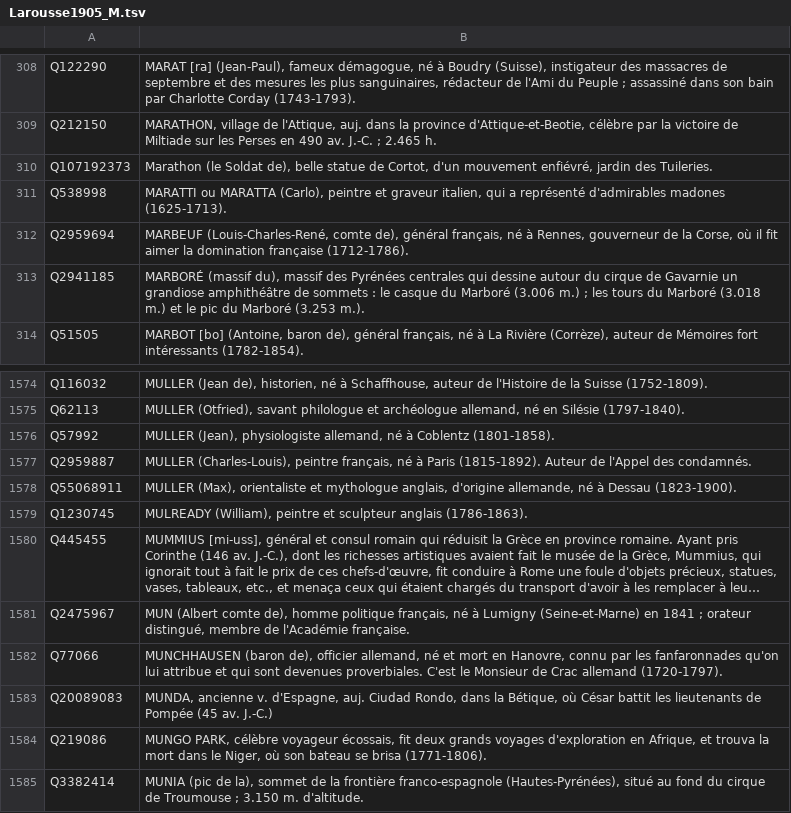
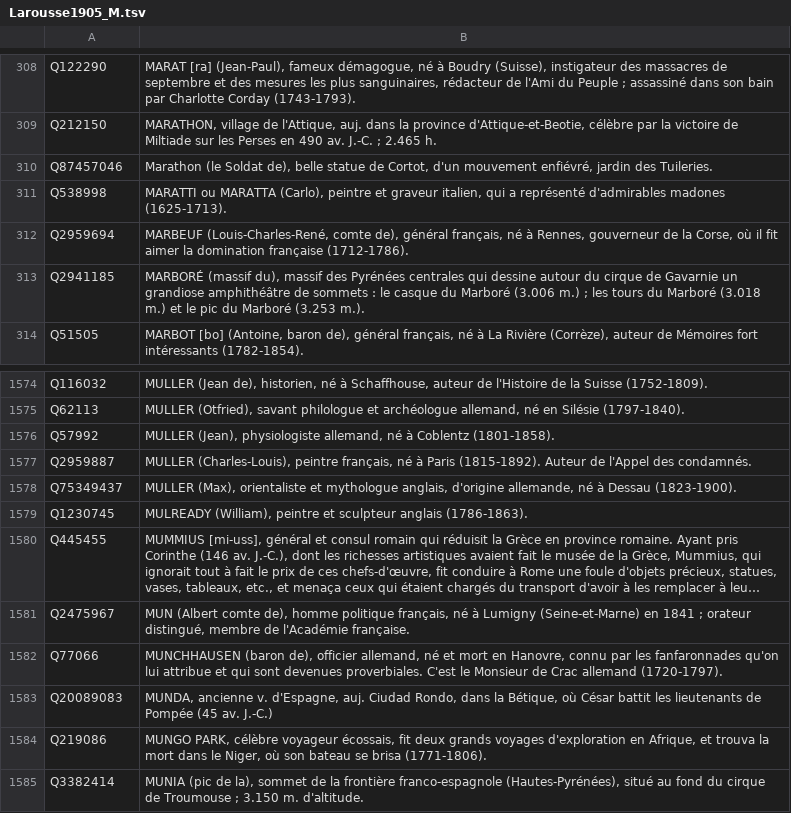
Before and after one commit to pnugues/petit_larousse_1905, a TSV file: lettres/Larousse1905_M.tsv, drawn as a sheet; only a part is shown, gaps mark what is left out; long unchanged cells end in ….

```diff
--- a/lettres/Larousse1905_M.tsv
+++ b/lettres/Larousse1905_M.tsv
@@ -309,3 +309,3 @@ Q122290	MARAT [ra] (Jean-Paul), fameux démagogue, né à Boudry (Suisse), insti
 Q212150	MARATHON, village de l'Attique, auj. dans la province d'Attique-et-Beotie, célèbre par la victoire de Miltiade sur les Perses en 490 av. J.-C. ; 2.465 h.
-Q107192373	Marathon (le Soldat de), belle statue de Cortot, d'un mouvement enfiévré, jardin des Tuileries.
+Q87457046	Marathon (le Soldat de), belle statue de Cortot, d'un mouvement enfiévré, jardin des Tuileries.
 Q538998	MARATTI ou MARATTA (Carlo), peintre et graveur italien, qui a représenté d'admirables madones (1625-1713).
@@ -1577,3 +1577,3 @@ Q57992	MULLER (Jean), physiologiste allemand, né à Coblentz (1801-1858).
 Q2959887	MULLER (Charles-Louis), peintre français, né à Paris (1815-1892). Auteur de l'Appel des condamnés.
-Q55068911	MULLER (Max), orientaliste et mythologue anglais, d'origine allemande, né à Dessau (1823-1900).
+Q75349437	MULLER (Max), orientaliste et mythologue anglais, d'origine allemande, né à Dessau (1823-1900).
 Q1230745	MULREADY (William), peintre et sculpteur anglais (1786-1863).
```
Also changed, not shown: lettres/Larousse1905_A.tsv, lettres/Larousse1905_C.tsv, 8 other files.
